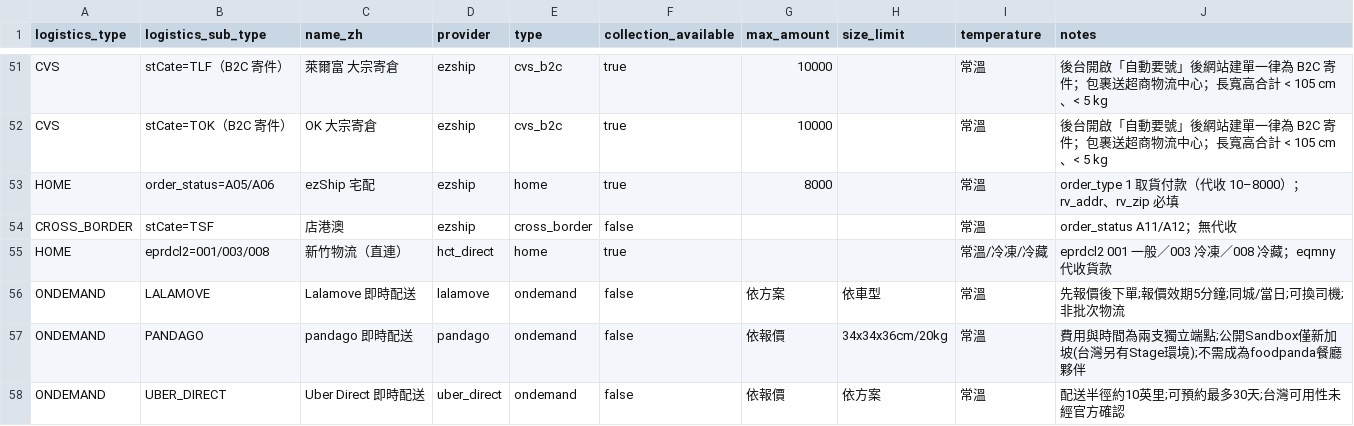
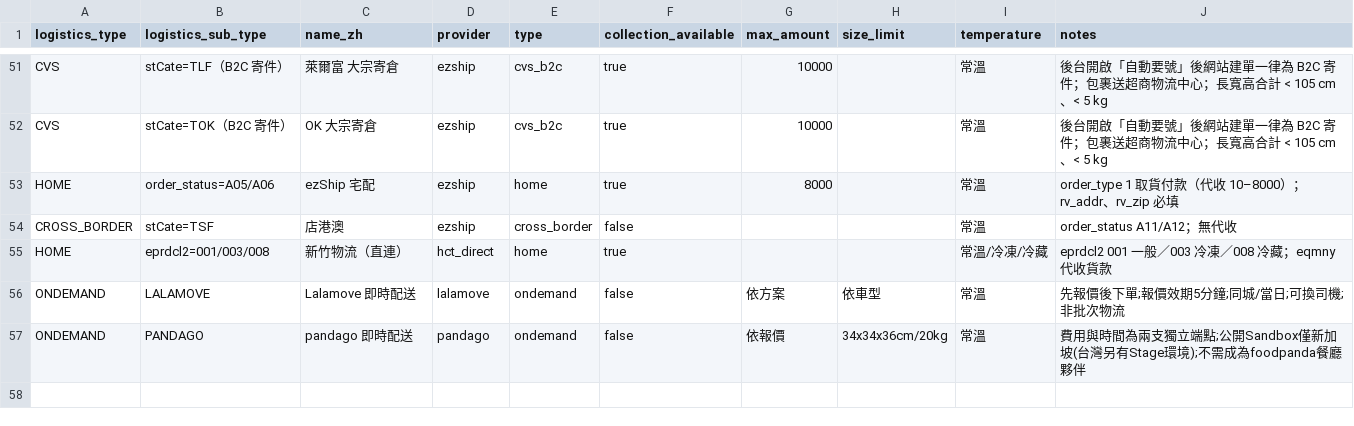
Before and after one commit to Moksa1123/taiwan-ecommerce-toolkit, a CSV file: logistics-cli/assets/taiwan-logistics/data/logistics-types.csv, drawn as a sheet; only a part is shown, gaps mark what is left out.

```diff
--- a/logistics-cli/assets/taiwan-logistics/data/logistics-types.csv
+++ b/logistics-cli/assets/taiwan-logistics/data/logistics-types.csv
@@ -57,2 +57 @@ ONDEMAND,LALAMOVE,Lalamove 即時配送,lalamove,ondemand,false,依方案,依車
 ONDEMAND,PANDAGO,pandago 即時配送,pandago,ondemand,false,依報價,34x34x36cm/20kg,常溫,費用與時間為兩支獨立端點;公開Sandbox僅新加坡(台灣另有Stage環境);不需成為foodpanda餐廳夥伴
-ONDEMAND,UBER_DIRECT,Uber Direct 即時配送,uber_direct,ondemand,false,依報價,依方案,常溫,配送半徑約10英里;可預約最多30天;台灣可用性未經官方確認
```
Also changed, not shown: logistics-cli/assets/taiwan-logistics/data/field-mappings.csv, 43 other files.
